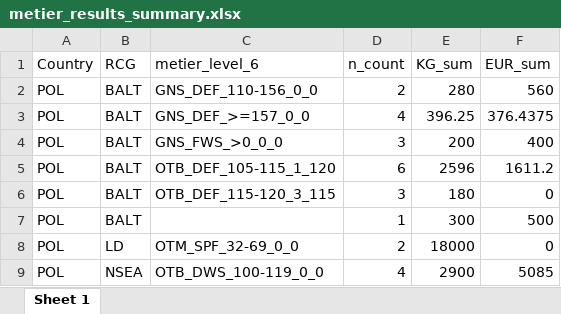
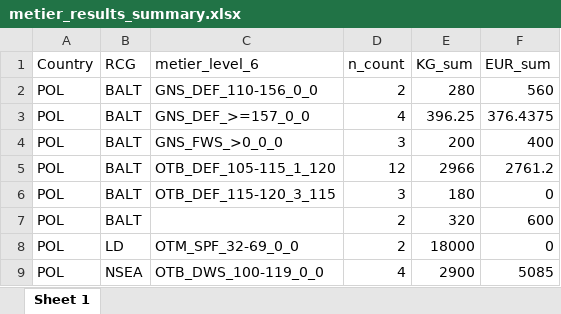
Before and after one commit to ices-eg/RCGs, an Excel workbook: Metiers/metier_results_summary.xlsx, sheet Sheet 1, drawn as a sheet; values as stored, in another font and other column widths than the file's, no borders; removed rows and columns are numbered as before the commit, all else as after; the diff names each change by its address in the sheet, - before the commit and + after, or states it on an @@ line.

Commit message:
Metier script update
Added gear type reference list (from EC Master Data Register).
Added analysis of vessel pattern.

```diff
--- a/Metiers/metier_results_summary.xlsx (sheet Sheet 1)
+++ b/Metiers/metier_results_summary.xlsx (sheet Sheet 1)
-D5 (n_count): 6
+D5 (n_count): 12
-E5 (KG_sum): 2596
+E5 (KG_sum): 2966
-F5 (EUR_sum): 1611.2
+F5 (EUR_sum): 2761.2
-row 7: POL | BALT |  | 1 | 300 | 500
+row 7: POL | BALT |  | 2 | 320 | 600
```
Also changed, not shown: 10 other files.
